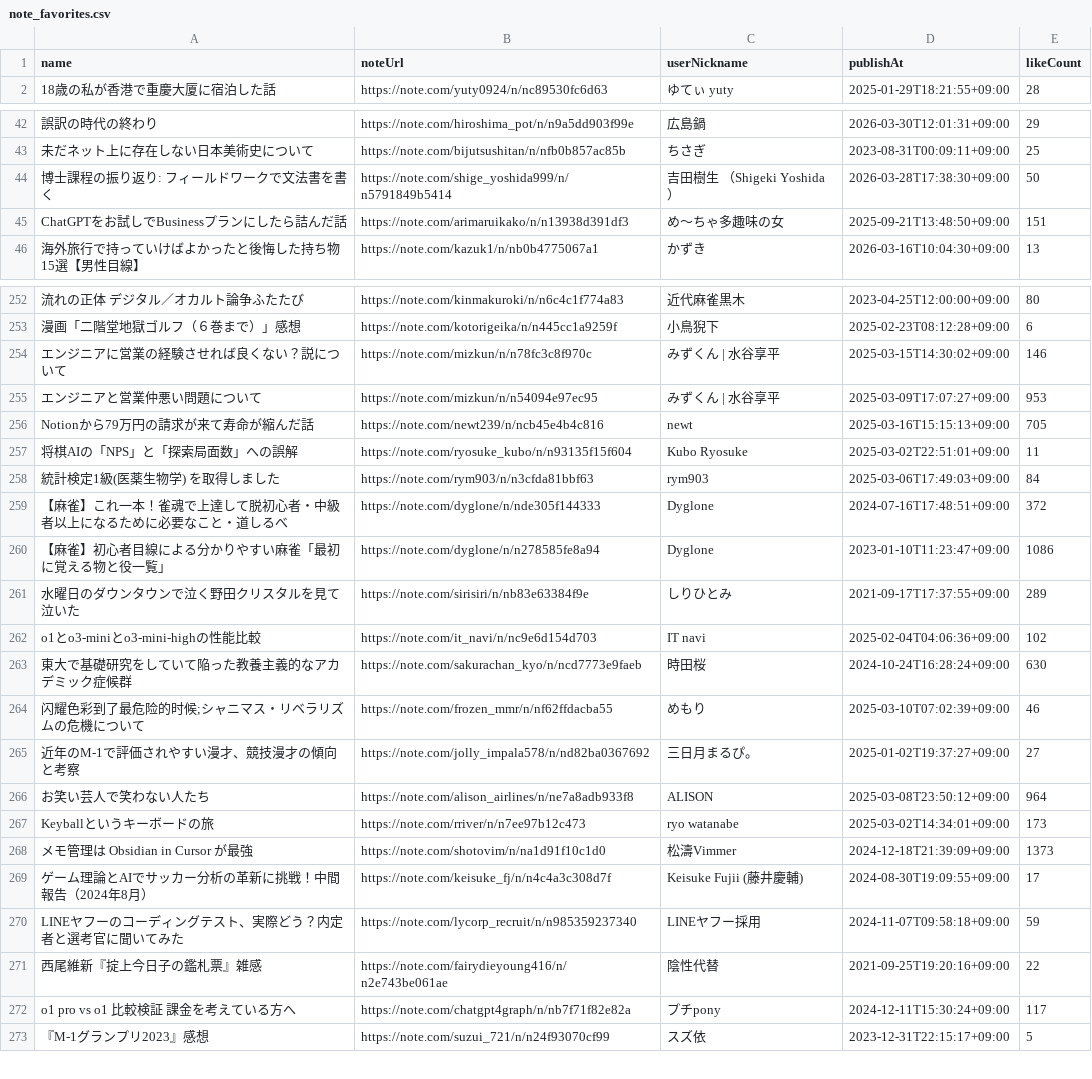
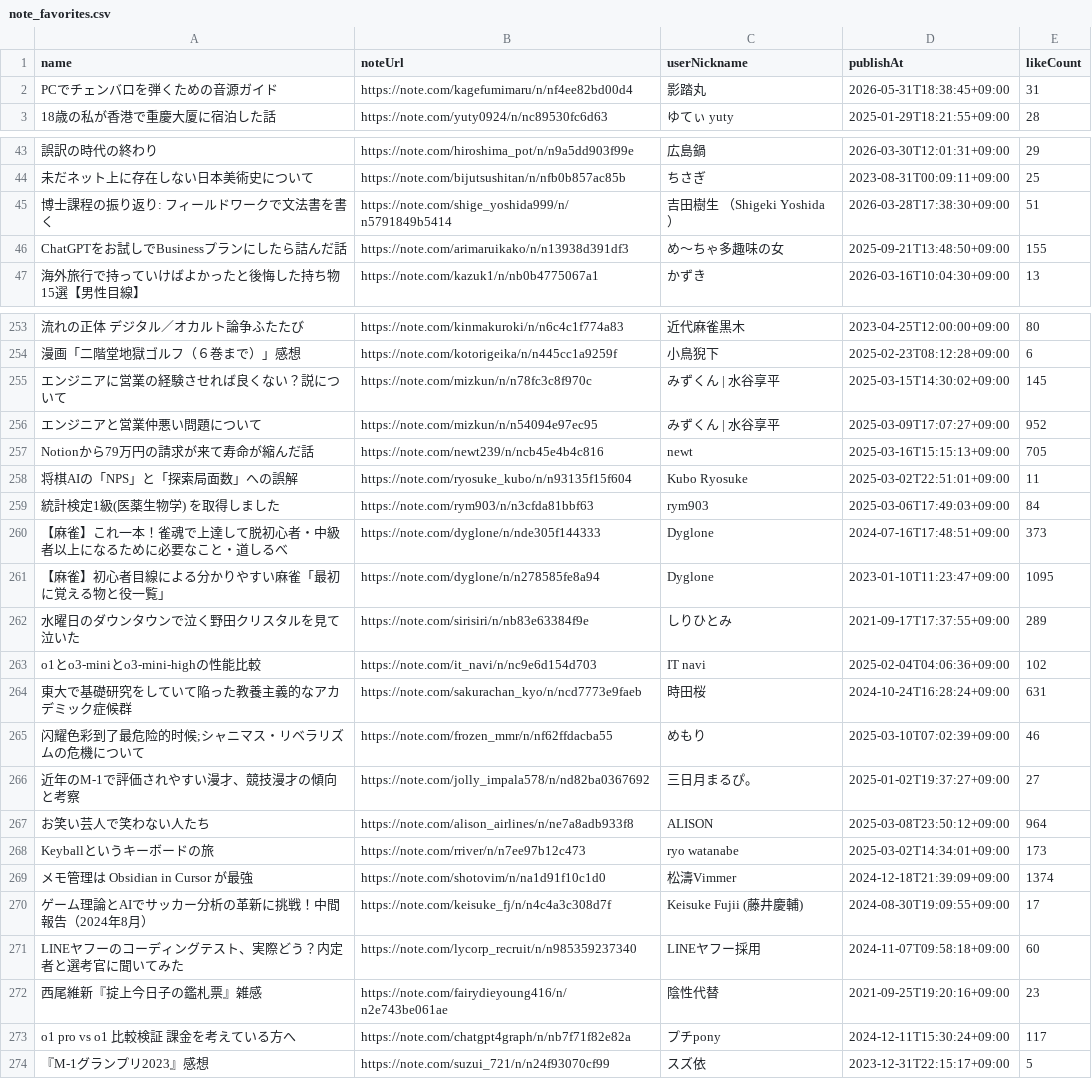
Before and after one commit to stepney141/favs, a CSV file: note_favs/note_favorites.csv, drawn as a sheet; only a part is shown, gaps mark what is left out; addresses are those after the commit; the diff covers the shown part only; the diff names each change by its address in the sheet, - before the commit and + after, or states it on an @@ line.

```diff
--- a/note_favs/note_favorites.csv
+++ b/note_favs/note_favorites.csv
+row 2: PCでチェンバロを弾くための音源ガイド | https://note.com/kagefumimaru/n/nf4ee82bd00d4 | 影踏丸 | 2026-05-31T18:38:45+09:00 | 31
-E45 (likeCount): 50
+E45 (likeCount): 51
-E46 (likeCount): 151
+E46 (likeCount): 155
-E255 (likeCount): 146
+E255 (likeCount): 145
-E256 (likeCount): 953
+E256 (likeCount): 952
-E260 (likeCount): 372
+E260 (likeCount): 373
-E261 (likeCount): 1086
+E261 (likeCount): 1095
-E264 (likeCount): 630
+E264 (likeCount): 631
-E269 (likeCount): 1373
+E269 (likeCount): 1374
-E271 (likeCount): 59
+E271 (likeCount): 60
-E272 (likeCount): 22
+E272 (likeCount): 23
```
Also changed, not shown: 103 edited cells elsewhere in this file, github_stars/starred_repos.csv, qiita_lgtm/lgtm_article_url.csv, 4 other files.
